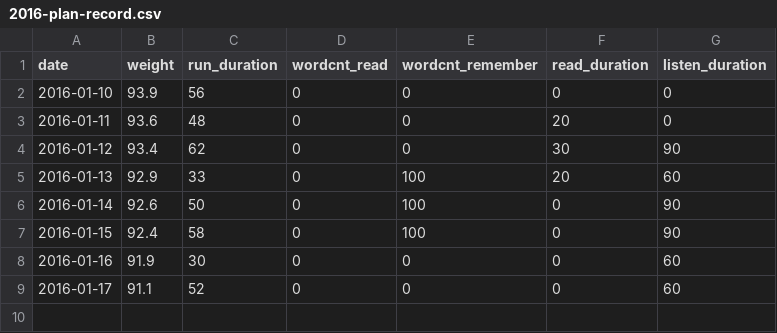
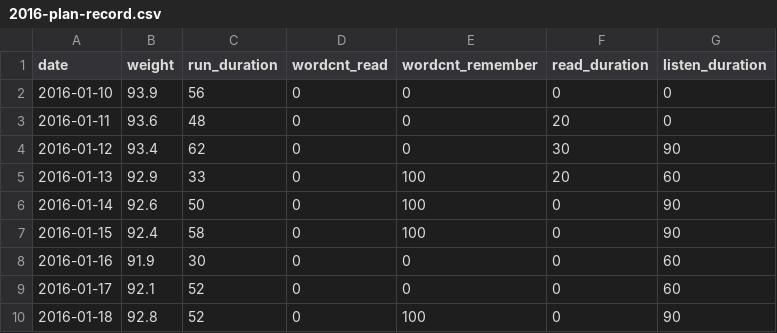
Before and after one commit to chaoswork/chaoswork.github.com, a CSV file: data/2016-plan-record.csv, drawn as a sheet.

Commit message:
add data of 20160118

```diff
--- a/data/2016-plan-record.csv
+++ b/data/2016-plan-record.csv
@@ -8,2 +8,3 @@ date,weight,run_duration,wordcnt_read,wordcnt_remember,read_duration,listen_dura
 2016-01-16,91.9,30,0,0,0,60
-2016-01-17,91.1,52,0,0,0,60
+2016-01-17,92.1,52,0,0,0,60
+2016-01-18,92.8,52,0,100,0,90
```
